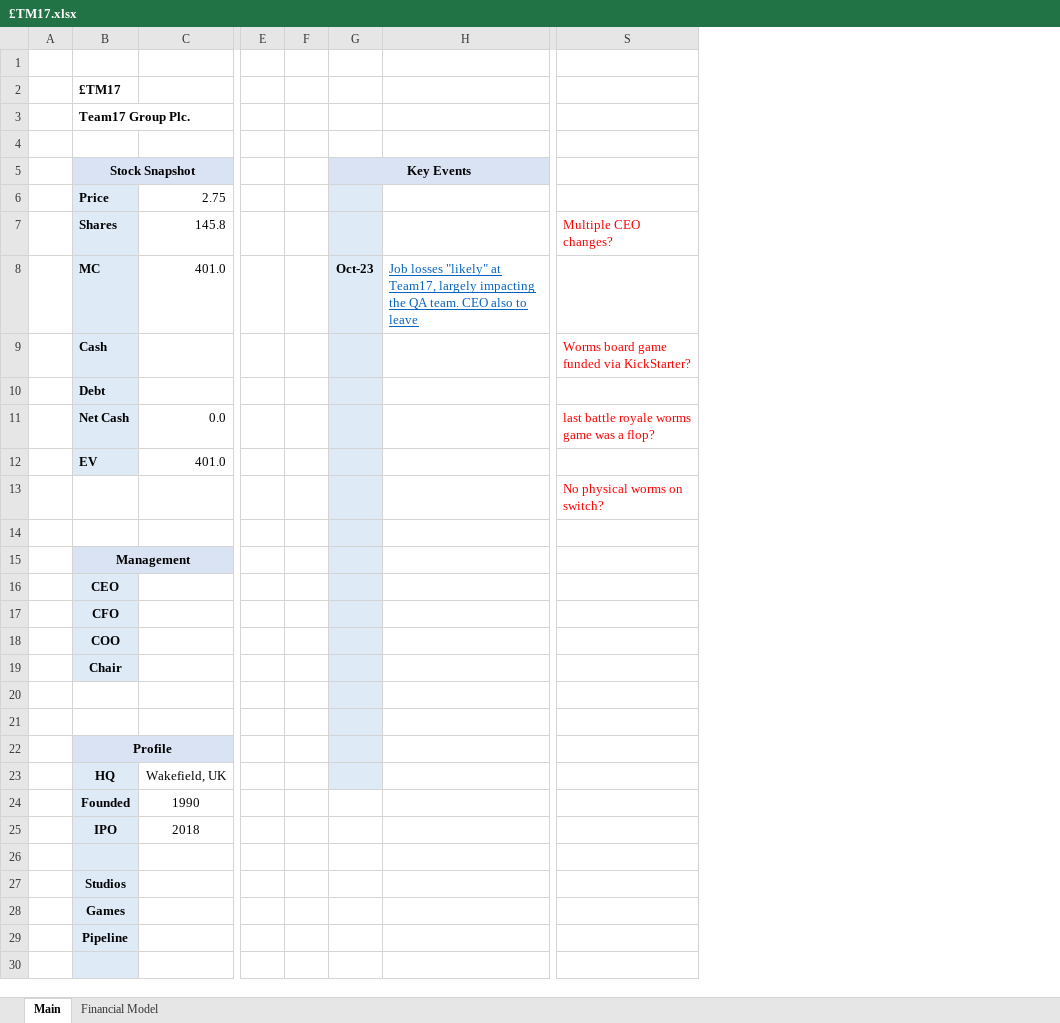
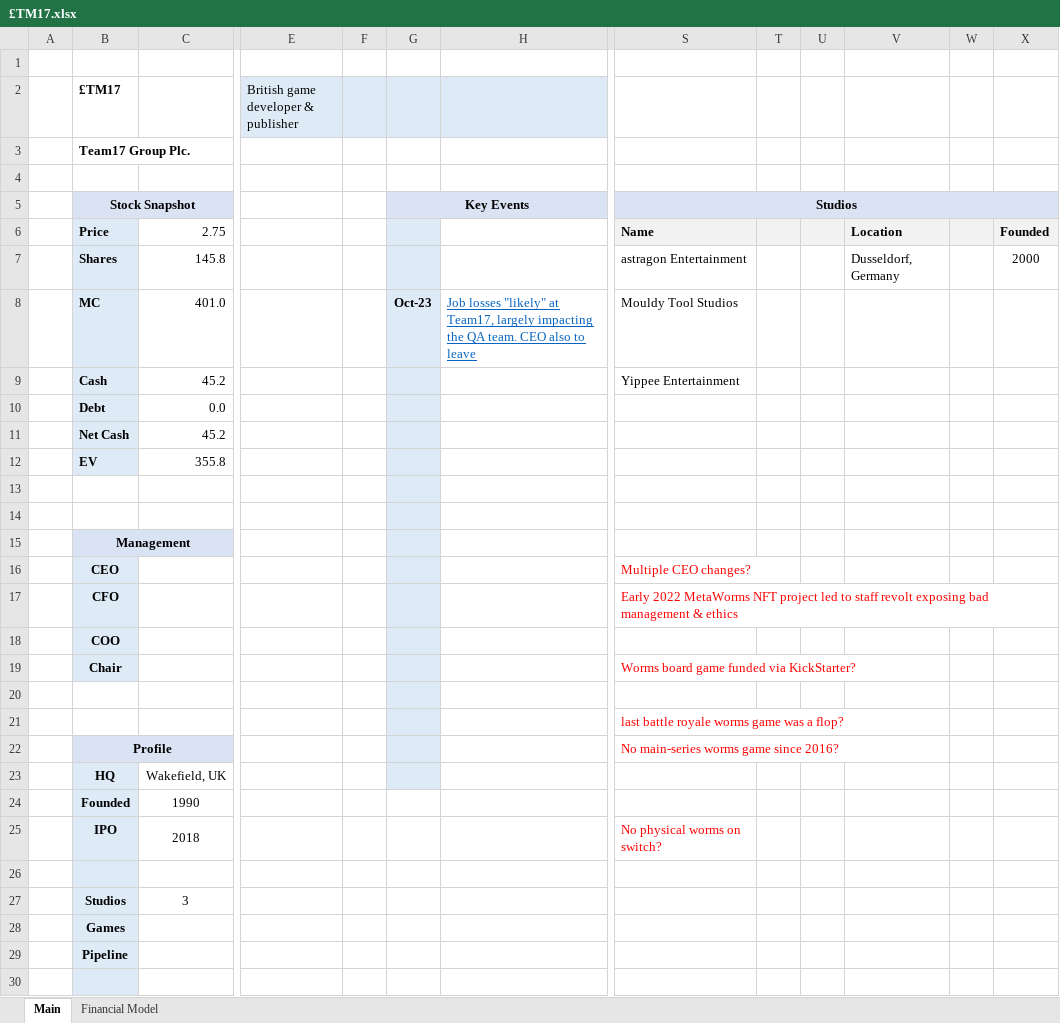
Before and after one commit to Charlie-Hill/Financial-Models, an Excel workbook: £TM17.xlsx, sheet Main, drawn as a sheet; only a part is shown, gaps mark what is left out; values as stored, in another font and other column widths than the file's, no borders; removed rows and columns are numbered as before the commit, all else as after; the diff names each change by its address in the sheet, - before the commit and + after, or states it on an @@ line.

```diff
--- a/£TM17.xlsx (sheet Main)
+++ b/£TM17.xlsx (sheet Main)
-column E, empty
+column E, row 2: British game developer & publisher
+column T, empty
+column U, empty
+column V, rows 6-7: Location | Dusseldorf, Germany
+column W, empty
+column X, rows 6-7: Founded | 2000
-F2:H2 fill: none
+F2:H2 fill: #DEEBF7
-S5: (empty)
+S5: Studios
-S5 fill: none
+S5 fill: #DAE3F3
+S5:X5 merged
-S6: (empty)
+S6: Name
-S6 fill: none
+S6 fill: #F2F2F2
-S7: Multiple CEO changes?
+S7: astragon Entertainment
-S7 text colour: #FF0000
+S7 text colour: black
-S8: (empty)
+S8: Mouldy Tool Studios
-C9: (empty)
+C9: 45.2
-S9: Worms board game funded via KickStarter?
+S9: Yippee Entertainment
-S9 text colour: #FF0000
+S9 text colour: black
-C10: (empty)
+C10: 0.0
-C11: 0.0
+C11: 45.2
-S11: last battle royale worms game was a flop?
+S11: (empty)
-C12: 401.0
+C12: 355.8
-S13: No physical worms on switch?
+S13: (empty)
-S16: (empty)
+S16: Multiple CEO changes?
-S17: (empty)
+S17: Early 2022 MetaWorms NFT project led to staff revolt exposing bad management & ethics
-S19: (empty)
+S19: Worms board game funded via KickStarter?
-S21: (empty)
+S21: last battle royale worms game was a flop?
-S22: (empty)
+S22: No main-series worms game since 2016?
-S25: (empty)
+S25: No physical worms on switch?
-C27: (empty)
+C27: 3
```
Also changed, not shown: sheet Financial Model, formulas that keep their value, charts or pictures, Overview - Video Games.xlsx.
